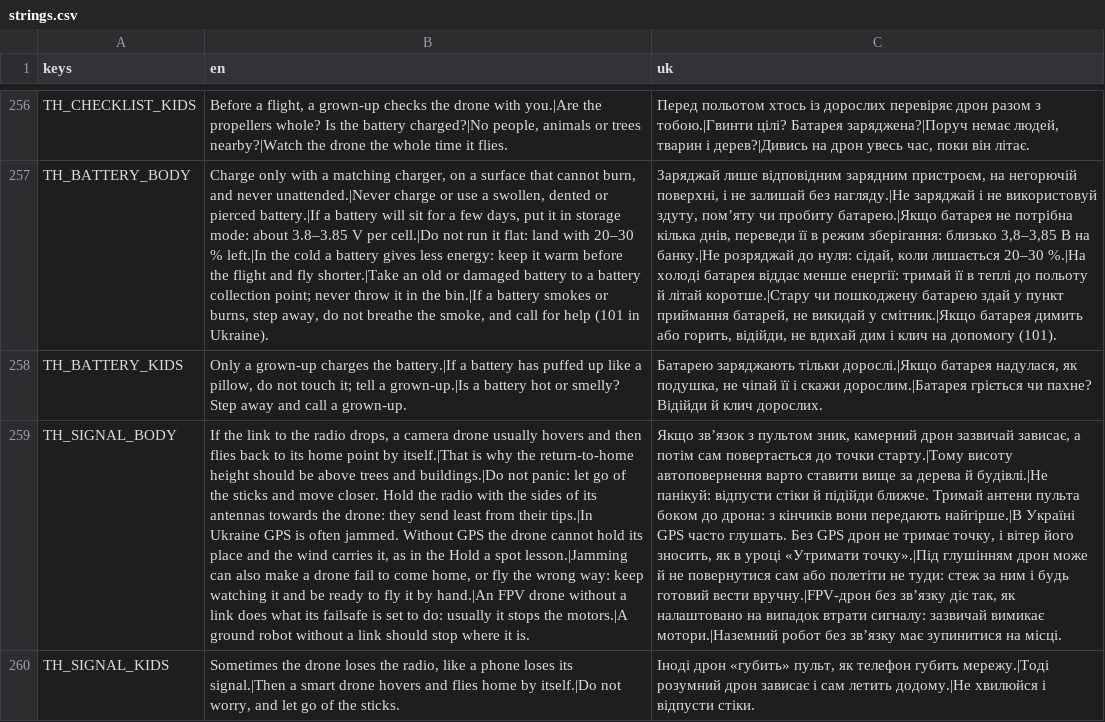
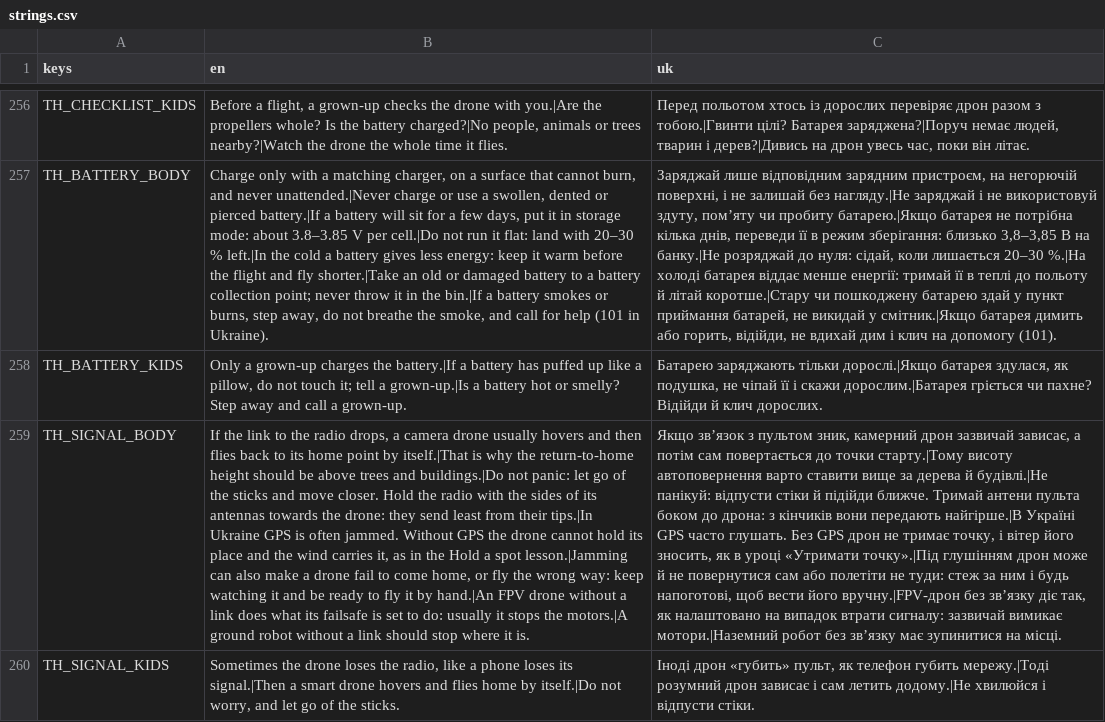
Before and after one commit to marybezuhla/shyriai, a CSV file: app/i18n/strings.csv, drawn as a sheet; only a part is shown, gaps mark what is left out; the diff covers the shown part only; the diff names each change by its address in the sheet, - before the commit and + after, or states it on an @@ line.

```diff
--- a/app/i18n/strings.csv
+++ b/app/i18n/strings.csv
-C258 (uk): …дорослі.|Якщо батарея надулася, як подушка,…
+C258 (uk): …дорослі.|Якщо батарея здулася, як подушка,…
-C259 (uk): …і будь готовий вести вручну.|FPV-дрон без…
+C259 (uk): …і будь напоготові, щоб вести його вручну.|FPV-дрон без…
```
Also changed, not shown: 4 added rows and 33 edited cells elsewhere in this file, 12 other files.
